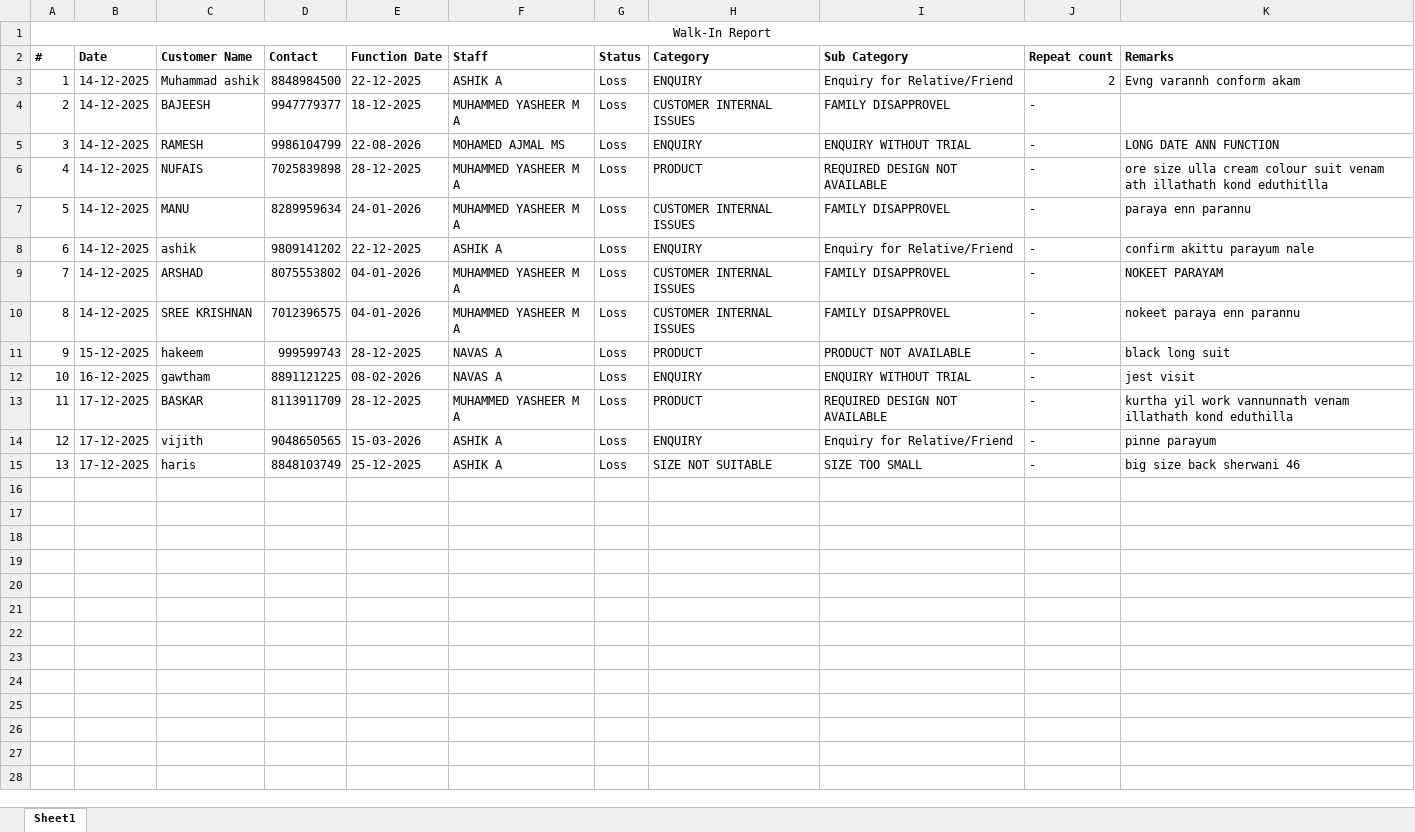
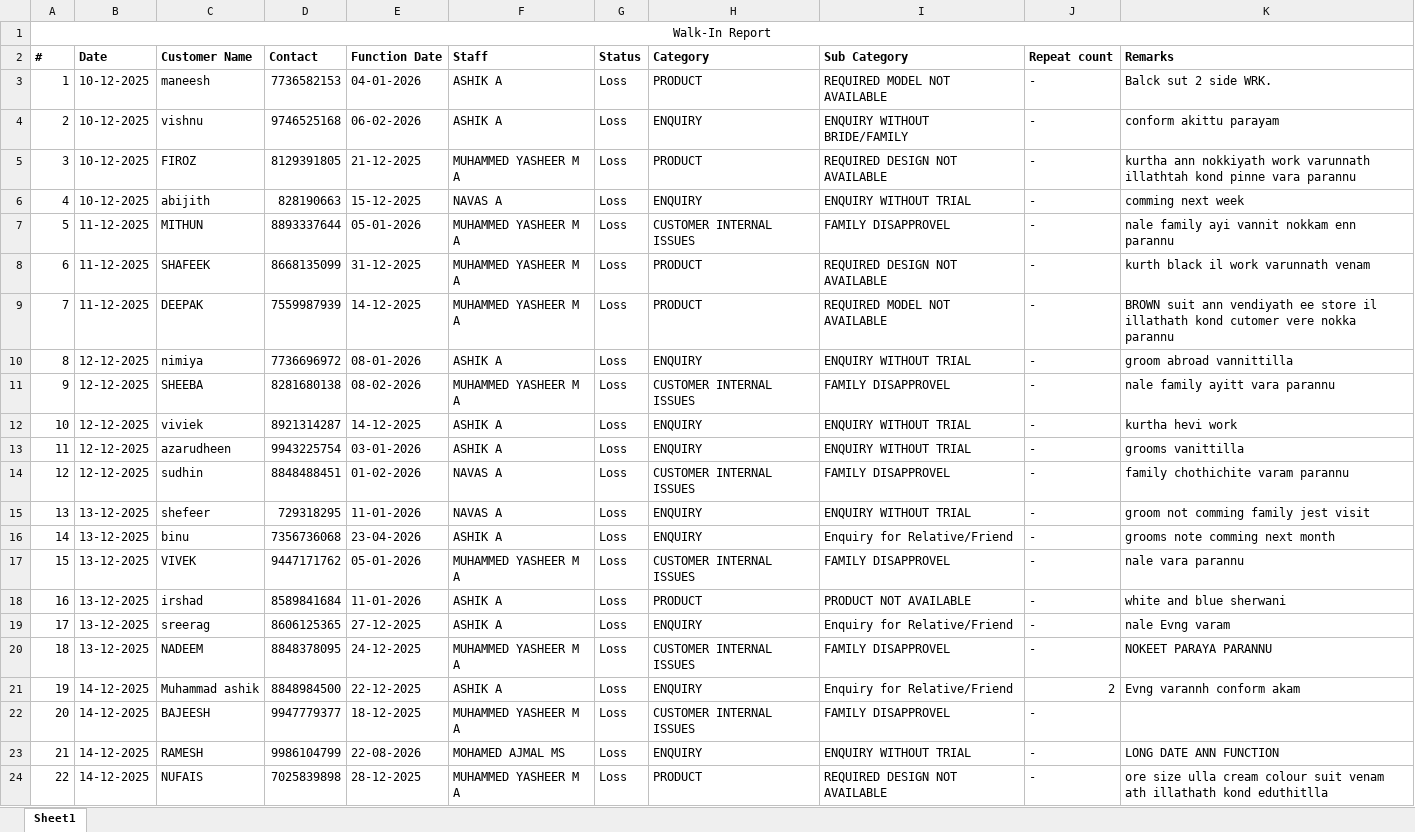
Before and after one commit to rootmentsdev/TelecallerAppBackend, an Excel workbook: data/lossofsale_sg_palakkad.xlsx, sheet Sheet1, drawn as a sheet; only a part is shown; the shorter side is filled out with more unchanged rows; values as stored, in another font and other column widths than the file's, no borders; addresses are those after the commit; the diff covers the shown part only; the diff names each change by its address in the sheet, - before the commit and + after, or states it on an @@ line.

```diff
--- a/data/lossofsale_sg_palakkad.xlsx (sheet Sheet1)
+++ b/data/lossofsale_sg_palakkad.xlsx (sheet Sheet1)
+row 3: 1 | 10-12-2025 | maneesh | 7736582153 | 04-01-2026 | ASHIK A | Loss | PRODUCT | REQUIRED MODEL NOT AVAILABLE | - | Balck sut 2 side WRK.
+row 4: 2 | 10-12-2025 | vishnu | 9746525168 | 06-02-2026 | ASHIK A | Loss | ENQUIRY | ENQUIRY WITHOUT BRIDE/FAMILY | - | conform akittu parayam
+row 5: 3 | 10-12-2025 | FIROZ | 8129391805 | 21-12-2025 | MUHAMMED YASHEER M A | Loss | PRODUCT | REQUIRED DESIGN NOT AVAILABLE | - | kurtha ann nokkiyath work varunnath illathtah kond pinne vara parannu
+row 6: 4 | 10-12-2025 | abijith | 828190663 | 15-12-2025 | NAVAS A | Loss | ENQUIRY | ENQUIRY WITHOUT TRIAL | - | comming next week
+row 7: 5 | 11-12-2025 | MITHUN | 8893337644 | 05-01-2026 | MUHAMMED YASHEER M A | Loss | CUSTOMER INTERNAL ISSUES | FAMILY DISAPPROVEL | - | nale family ayi vannit nokkam enn parannu
+row 8: 6 | 11-12-2025 | SHAFEEK | 8668135099 | 31-12-2025 | MUHAMMED YASHEER M A | Loss | PRODUCT | REQUIRED DESIGN NOT AVAILABLE | - | kurth black il work varunnath venam
+row 9: 7 | 11-12-2025 | DEEPAK | 7559987939 | 14-12-2025 | MUHAMMED YASHEER M A | Loss | PRODUCT | REQUIRED MODEL NOT AVAILABLE | - | BROWN suit ann vendiyath ee store il illathath kond cutomer vere nokka parannu
+row 10: 8 | 12-12-2025 | nimiya | 7736696972 | 08-01-2026 | ASHIK A | Loss | ENQUIRY | ENQUIRY WITHOUT TRIAL | - | groom abroad vannittilla
+row 11: 9 | 12-12-2025 | SHEEBA | 8281680138 | 08-02-2026 | MUHAMMED YASHEER M A | Loss | CUSTOMER INTERNAL ISSUES | FAMILY DISAPPROVEL | - | nale family ayitt vara parannu
+row 12: 10 | 12-12-2025 | viviek | 8921314287 | 14-12-2025 | ASHIK A | Loss | ENQUIRY | ENQUIRY WITHOUT TRIAL | - | kurtha hevi work
+row 13: 11 | 12-12-2025 | azarudheen | 9943225754 | 03-01-2026 | ASHIK A | Loss | ENQUIRY | ENQUIRY WITHOUT TRIAL | - | grooms vanittilla
+row 14: 12 | 12-12-2025 | sudhin | 8848488451 | 01-02-2026 | NAVAS A | Loss | CUSTOMER INTERNAL ISSUES | FAMILY DISAPPROVEL | - | family chothichite varam parannu
+row 15: 13 | 13-12-2025 | shefeer | 729318295 | 11-01-2026 | NAVAS A | Loss | ENQUIRY | ENQUIRY WITHOUT TRIAL | - | groom not comming family jest visit
+row 16: 14 | 13-12-2025 | binu | 7356736068 | 23-04-2026 | ASHIK A | Loss | ENQUIRY | Enquiry for Relative/Friend | - | grooms note comming next month
+row 17: 15 | 13-12-2025 | VIVEK | 9447171762 | 05-01-2026 | MUHAMMED YASHEER M A | Loss | CUSTOMER INTERNAL ISSUES | FAMILY DISAPPROVEL | - | nale vara parannu
+row 18: 16 | 13-12-2025 | irshad | 8589841684 | 11-01-2026 | ASHIK A | Loss | PRODUCT | PRODUCT NOT AVAILABLE | - | white and blue sherwani
+row 19: 17 | 13-12-2025 | sreerag | 8606125365 | 27-12-2025 | ASHIK A | Loss | ENQUIRY | Enquiry for Relative/Friend | - | nale Evng varam
+row 20: 18 | 13-12-2025 | NADEEM | 8848378095 | 24-12-2025 | MUHAMMED YASHEER M A | Loss | CUSTOMER INTERNAL ISSUES | FAMILY DISAPPROVEL | - | NOKEET PARAYA PARANNU
@@ column A (#) renumbered between rows 21 and 33 @@
```
Also changed, not shown: 7 added rows elsewhere in this sheet, data/lossofsale_sg_calicut.xlsx, data/lossofsale_sg_edappal.xlsx, 29 other files.
